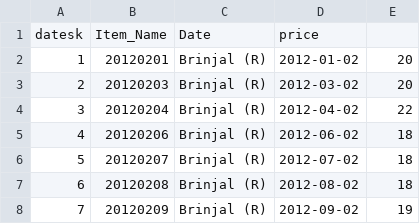
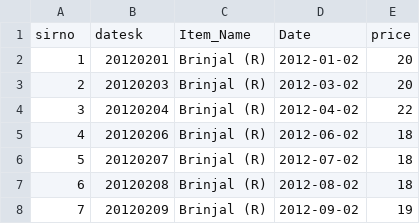
Before and after one commit to adiguzelomer/Other-Works, a CSV file: gitr.csv, drawn as a sheet; only a part is shown; removed rows and columns are numbered as before the commit, all else as after; the diff names each change by its address in the sheet, - before the commit and + after, or states it on an @@ line.

Commit message:
Update gitr.csv

```diff
--- a/gitr.csv
+++ b/gitr.csv
-row 1: datesk | Item_Name | Date | price
+row 1: sirno | datesk | Item_Name | Date | price
```
